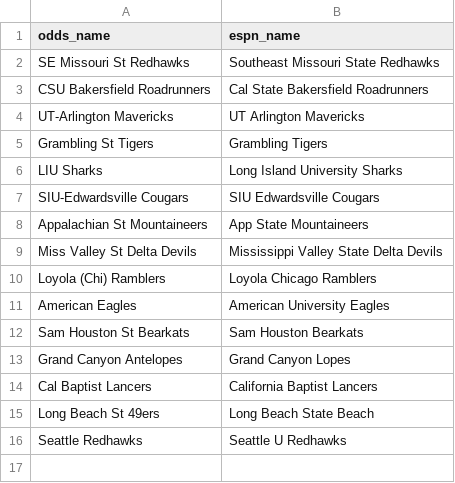
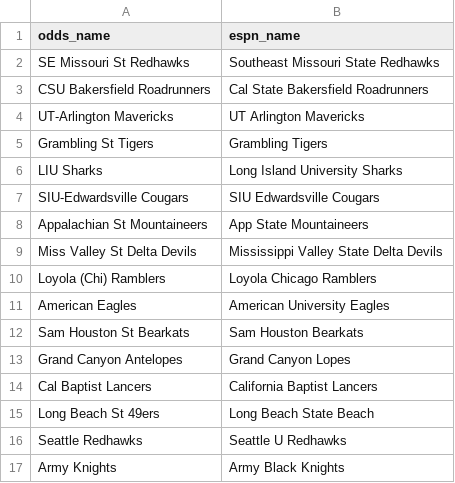
Before and after one commit to jlwin1995-alt/CBB, a CSV file: data/raw/team_aliases.csv, drawn as a sheet; the diff names each change by its address in the sheet, - before the commit and + after, or states it on an @@ line.

```diff
--- a/data/raw/team_aliases.csv
+++ b/data/raw/team_aliases.csv
+row 17: Army Knights | Army Black Knights
```
